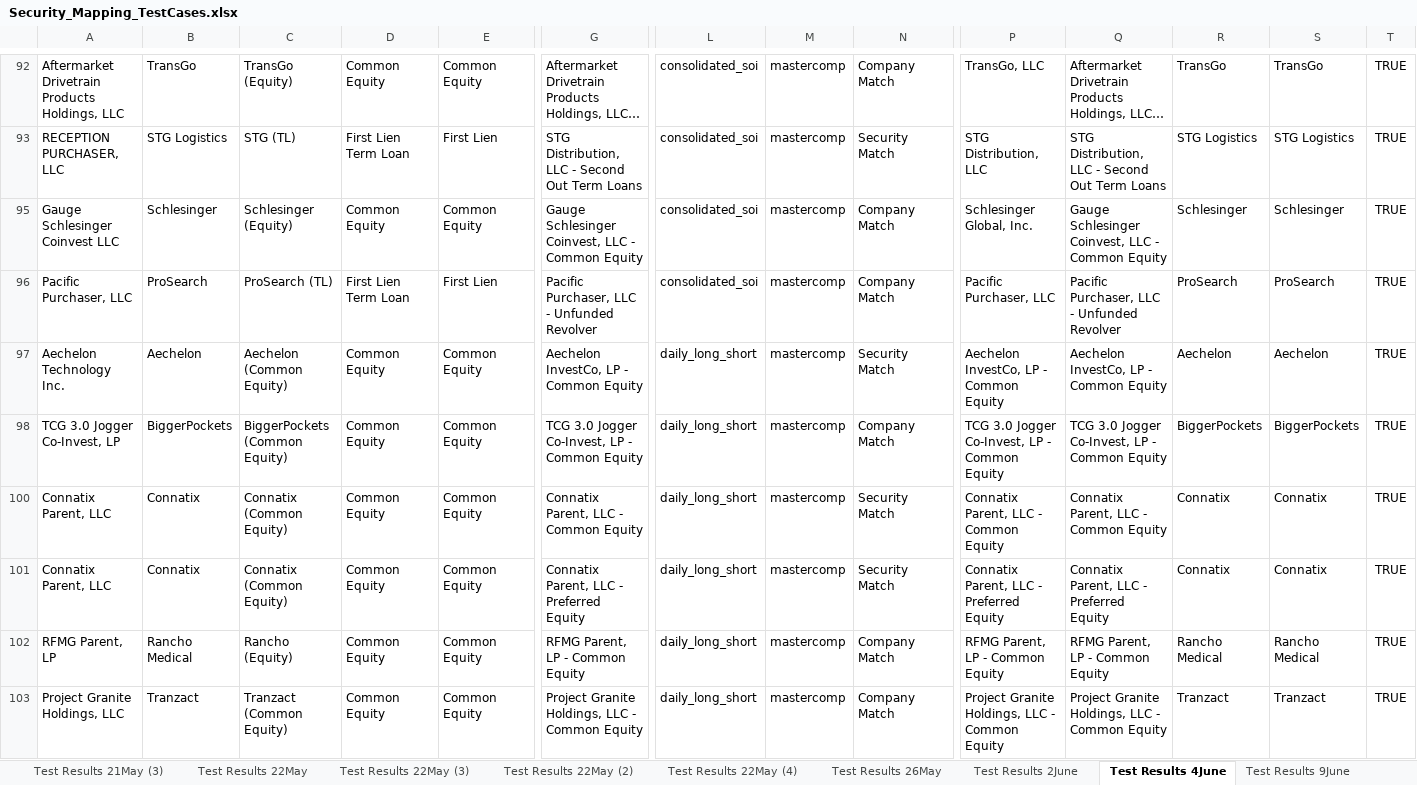
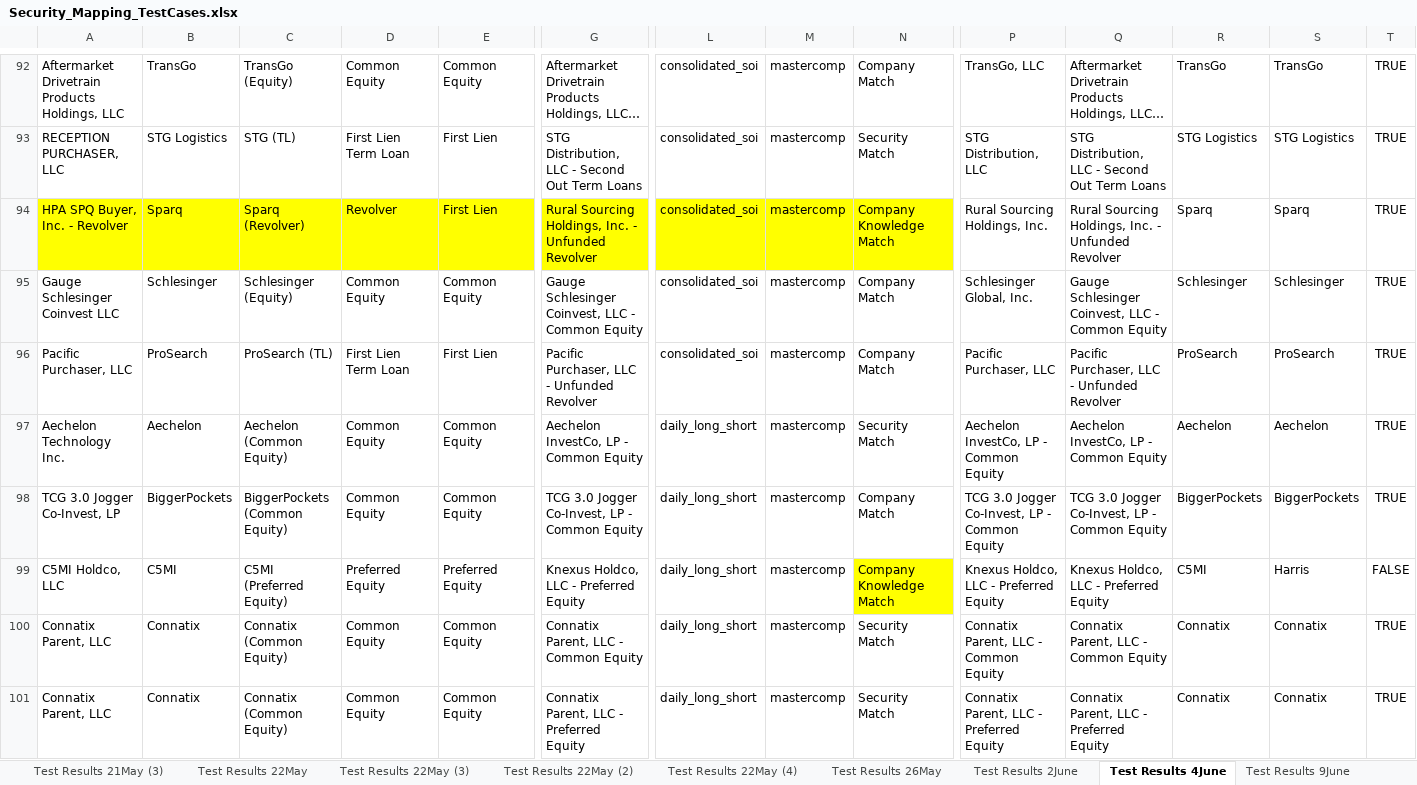
Before and after one commit to shrutic-github/FM-SecurityMapping, an Excel workbook: Security_Mapping_TestCases.xlsx, sheet Test Results 4June, drawn as a sheet; only a part is shown, gaps mark what is left out; the shorter side is filled out with more unchanged rows; long unchanged cells end in …; values as stored, in another font and other column widths than the file's, no borders; rows hold the shown columns only; the diff covers the shown part only; the diff names each change by its address in the sheet, - before the commit and + after, or states it on an @@ line.

```diff
--- a/Security_Mapping_TestCases.xlsx (sheet Test Results 4June)
+++ b/Security_Mapping_TestCases.xlsx (sheet Test Results 4June)
@@ row 94 unhidden: HPA SPQ Buyer, Inc. - Revolver | Sparq | Sparq (Revolver) | Revolver | First Lien | Rural Sourcing Holdings, Inc. - Unfunded Revolver | consolidated_soi | mastercomp | Company Knowledge Match | Rural Sourcing Holdings, Inc. | Rural Sourcing Holdings, Inc. - Unfunded Revolver | Sparq | Sparq | TRUE @@
@@ row 99 unhidden: C5MI Holdco, LLC | C5MI | C5MI (Preferred Equity) | Preferred Equity | Preferred Equity | Knexus Holdco, LLC - Preferred Equity | daily_long_short | mastercomp | Company Knowledge Match | Knexus Holdco, LLC - Preferred Equity | Knexus Holdco, LLC - Preferred Equity | C5MI | Harris | FALSE @@
```
Also changed, not shown: 12 hidden or unhidden rows elsewhere in this sheet, sheet Test Results 9June, sheet Sheet1, other sheet tabs, batch_test_results.xlsx, evaluation_results.xlsx, 5 other files.
